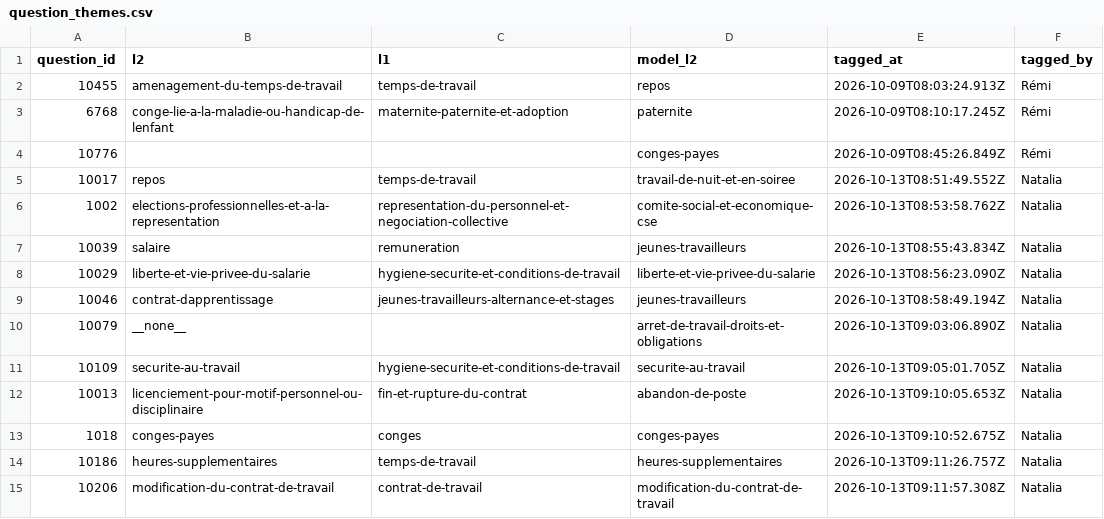
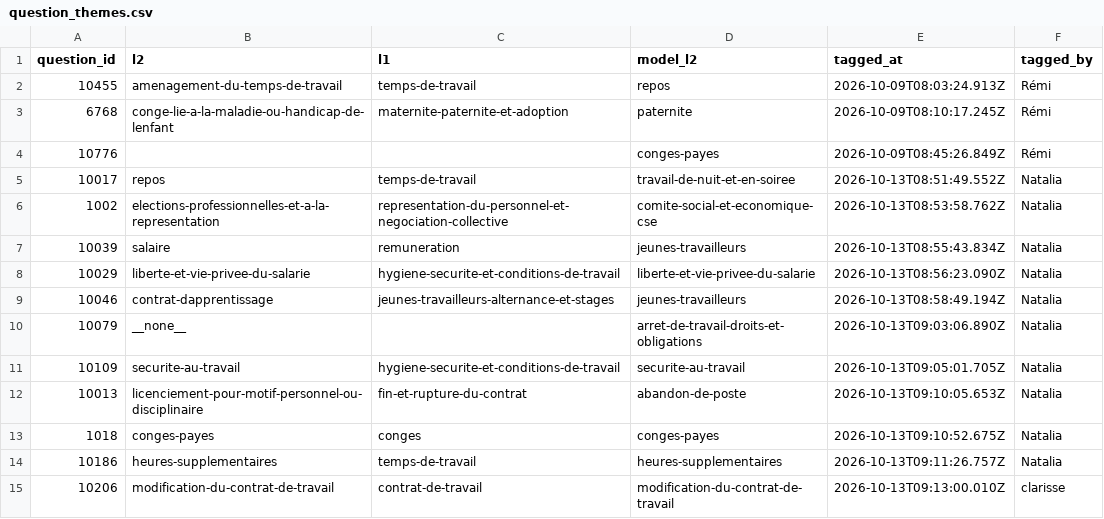
Before and after one commit to rmelisson/fiches-sp-links-tagging, a CSV file: votes/question_themes.csv, drawn as a sheet.

Commit message:
themes: clarisse (14)

```diff
--- a/votes/question_themes.csv
+++ b/votes/question_themes.csv
@@ -14,2 +14,2 @@ question_id,l2,l1,model_l2,tagged_at,tagged_by
 10186,heures-supplementaires,temps-de-travail,heures-supplementaires,2026-10-13T09:11:26.757Z,Natalia
-10206,modification-du-contrat-de-travail,contrat-de-travail,modification-du-contrat-de-travail,2026-10-13T09:11:57.308Z,Natalia
+10206,modification-du-contrat-de-travail,contrat-de-travail,modification-du-contrat-de-travail,2026-10-13T09:13:00.010Z,clarisse
```
